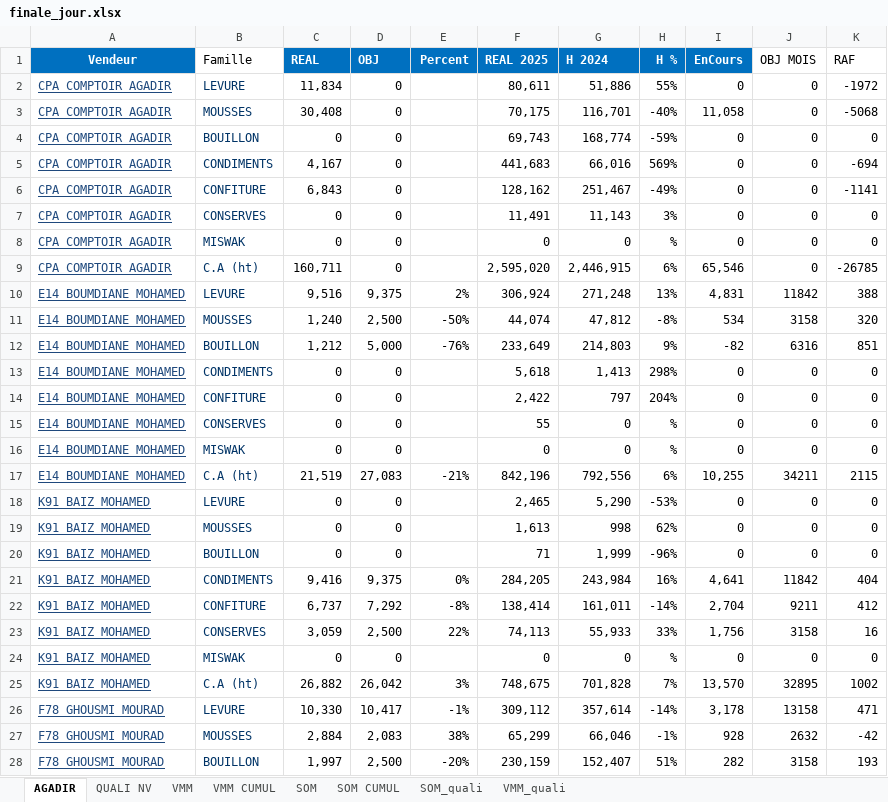
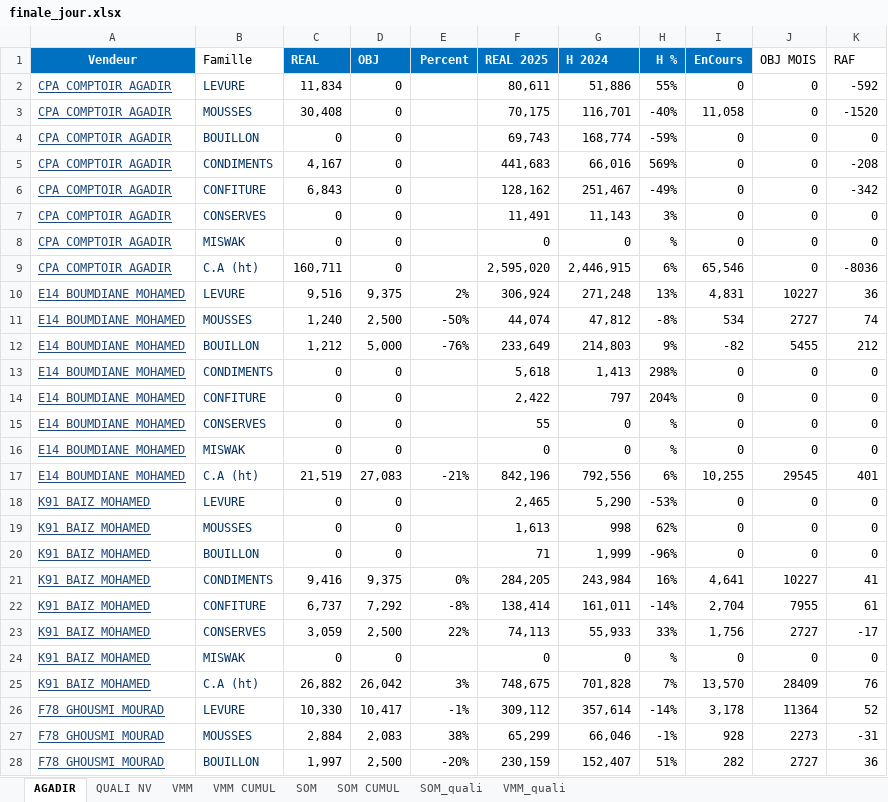
Before and after one commit to guostonline/dashboard2027, an Excel workbook: excel/finale_jour.xlsx, sheet AGADIR, drawn as a sheet; only a part is shown; values as stored, in another font and other column widths than the file's, no borders; conditional formats not drawn; the diff covers the shown part only; the diff names each change by its address in the sheet, - before the commit and + after, or states it on an @@ line.

```diff
--- a/excel/finale_jour.xlsx (sheet AGADIR)
+++ b/excel/finale_jour.xlsx (sheet AGADIR)
-K2 (RAF): -1972
+K2 (RAF): -592
-K3 (RAF): -5068
+K3 (RAF): -1520
-K5 (RAF): -694
+K5 (RAF): -208
-K6 (RAF): -1141
+K6 (RAF): -342
-K9 (RAF): -26785
+K9 (RAF): -8036
-J10 (OBJ MOIS): 11842
+J10 (OBJ MOIS): 10227
-K10 (RAF): 388
+K10 (RAF): 36
-J11 (OBJ MOIS): 3158
+J11 (OBJ MOIS): 2727
-K11 (RAF): 320
+K11 (RAF): 74
-J12 (OBJ MOIS): 6316
+J12 (OBJ MOIS): 5455
-K12 (RAF): 851
+K12 (RAF): 212
-J17 (OBJ MOIS): 34211
+J17 (OBJ MOIS): 29545
-K17 (RAF): 2115
+K17 (RAF): 401
-J21 (OBJ MOIS): 11842
+J21 (OBJ MOIS): 10227
-K21 (RAF): 404
+K21 (RAF): 41
-J22 (OBJ MOIS): 9211
+J22 (OBJ MOIS): 7955
-K22 (RAF): 412
+K22 (RAF): 61
-J23 (OBJ MOIS): 3158
+J23 (OBJ MOIS): 2727
-K23 (RAF): 16
+K23 (RAF): -17
-J25 (OBJ MOIS): 32895
+J25 (OBJ MOIS): 28409
-K25 (RAF): 1002
+K25 (RAF): 76
-J26 (OBJ MOIS): 13158
+J26 (OBJ MOIS): 11364
-K26 (RAF): 471
+K26 (RAF): 52
-J27 (OBJ MOIS): 2632
+J27 (OBJ MOIS): 2273
-K27 (RAF): -42
+K27 (RAF): -31
-J28 (OBJ MOIS): 3158
+J28 (OBJ MOIS): 2727
-K28 (RAF): 193
+K28 (RAF): 36
```
Also changed, not shown: 232 edited cells elsewhere in this sheet, sheet QUALI NV, 17 other files.
